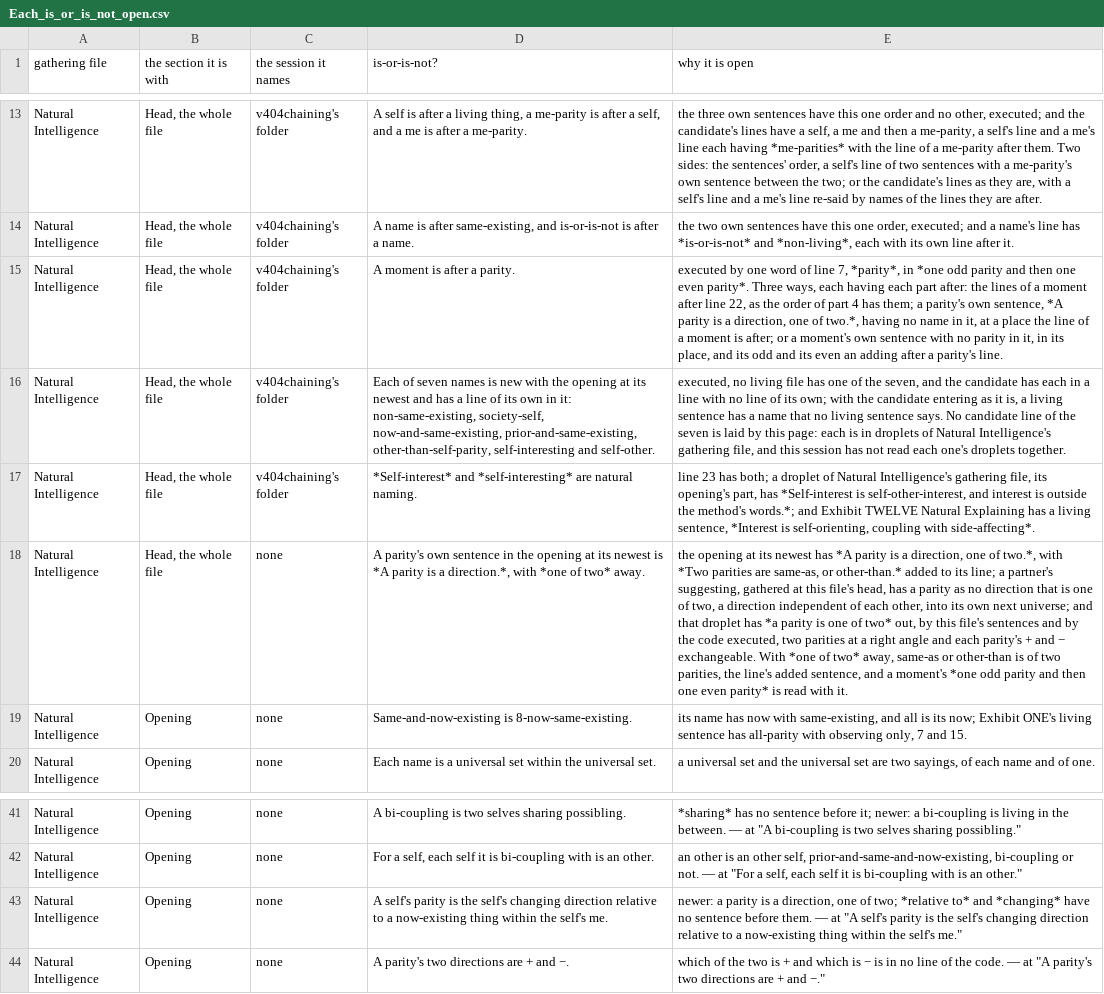
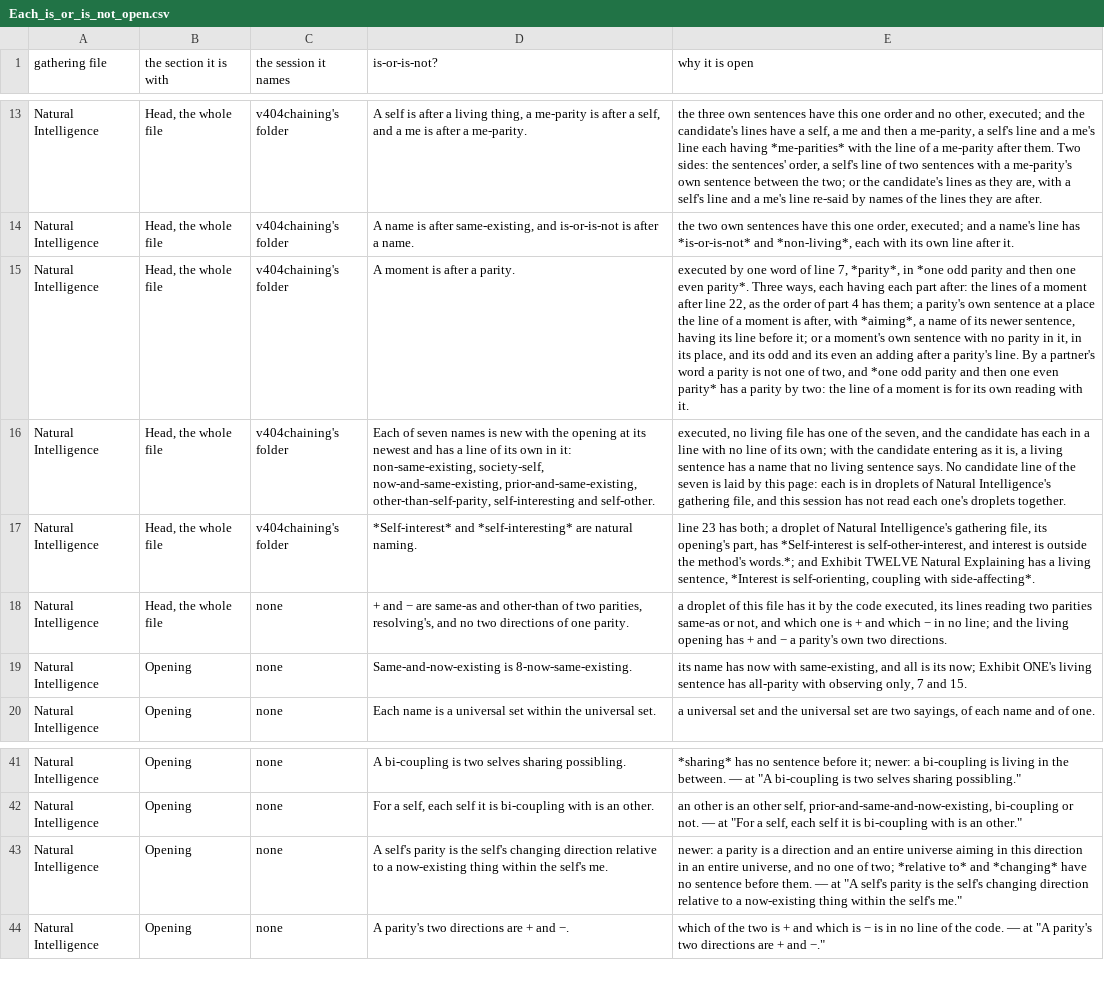
Before and after one commit to chris-j-handel/corus, a CSV file: incoming/v403mgr/Each_is_or_is_not_open.csv, drawn as a sheet; only a part is shown, gaps mark what is left out; the diff names each change by its address in the sheet, - before the commit and + after, or states it on an @@ line.

```diff
--- a/incoming/v403mgr/Each_is_or_is_not_open.csv
+++ b/incoming/v403mgr/Each_is_or_is_not_open.csv
-E15 (why it is open): …parity's own sentence, *A parity is a direction, one of two.*, having no name in it, at a place the line of a moment is after; or a moment's own sentence with no parity in it, in its place, and its odd and its even an adding after a parity's line.
+E15 (why it is open): …parity's own sentence at a place the line of a moment is after, with *aiming*, a name of its newer sentence, having its line before it; or a moment's own sentence with no parity in it, in its place, and its odd and its even an adding after a parity's line. By a partner's word a parity is not one of two, and *one odd parity and then one even parity* has a parity by two: the line of a moment is for its own reading with it.
-D18 (is-or-is-not?): A parity's own sentence in the opening at its newest is *A parity is a direction.*, with *one of two* away.
+D18 (is-or-is-not?): + and − are same-as and other-than of two parities, resolving's, and no two directions of one parity.
-E18 (why it is open): the opening at its newest has *A parity is a direction, one of two.*, with *Two parities are same-as, or other-than.* added to its line; a partner's suggesting, gathered at this file's head, has a parity as no direction that is one of two, a direction independent of each other, into its own next universe; and that droplet has *a parity is one of two* out, by this file's sentences and by the code executed, two parities at a right angle and each parity's + and − exchangeable. With *one of two* away, same-as or other-than is of two parities, the line's added sentence, and a moment's *one odd parity and then one even parity* is read with it.
+E18 (why it is open): a droplet of this file has it by the code executed, its lines reading two parities same-as or not, and which one is + and which − in no line; and the living opening has + and − a parity's own two directions.
-E43 (why it is open): …is a direction, one of…
+E43 (why it is open): …is a direction and an entire universe aiming in this direction in an entire universe, and no one of…
```
Also changed, not shown: 3 other files.
